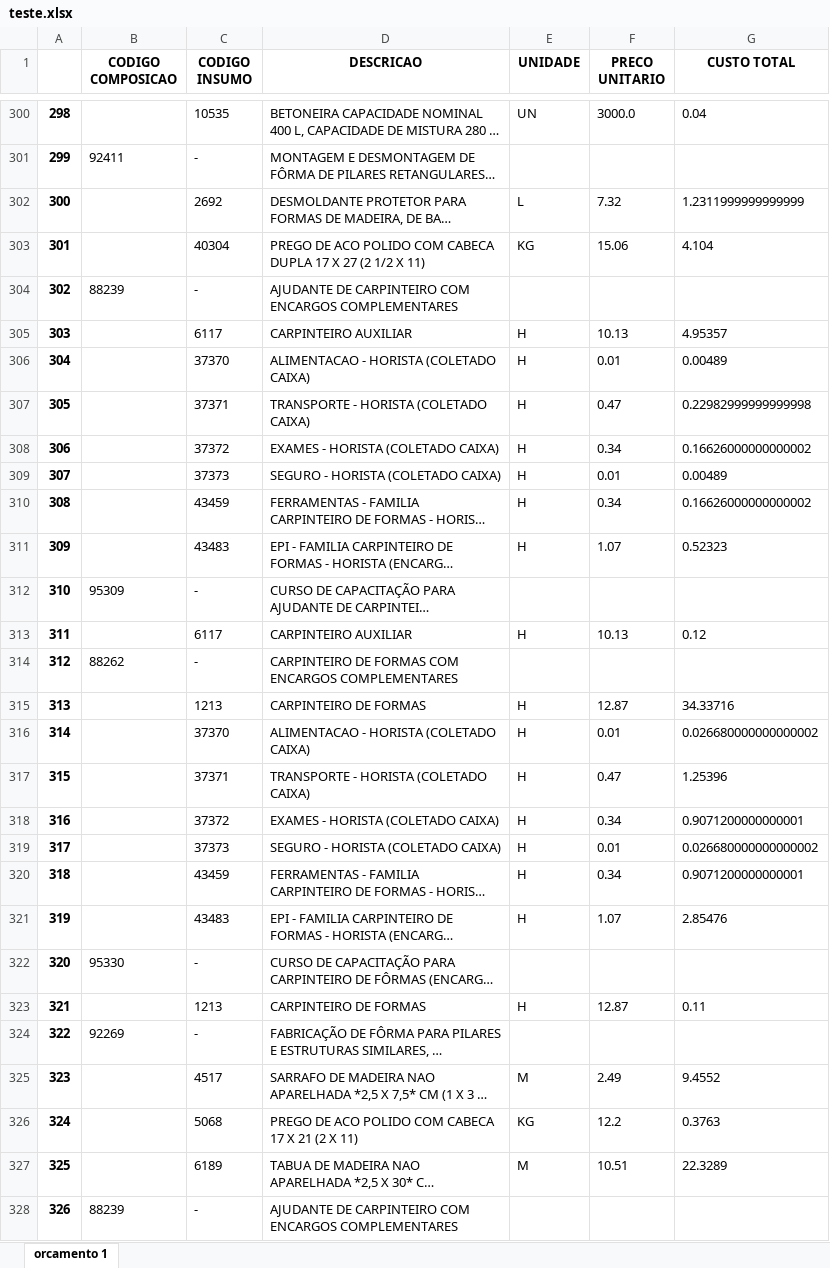
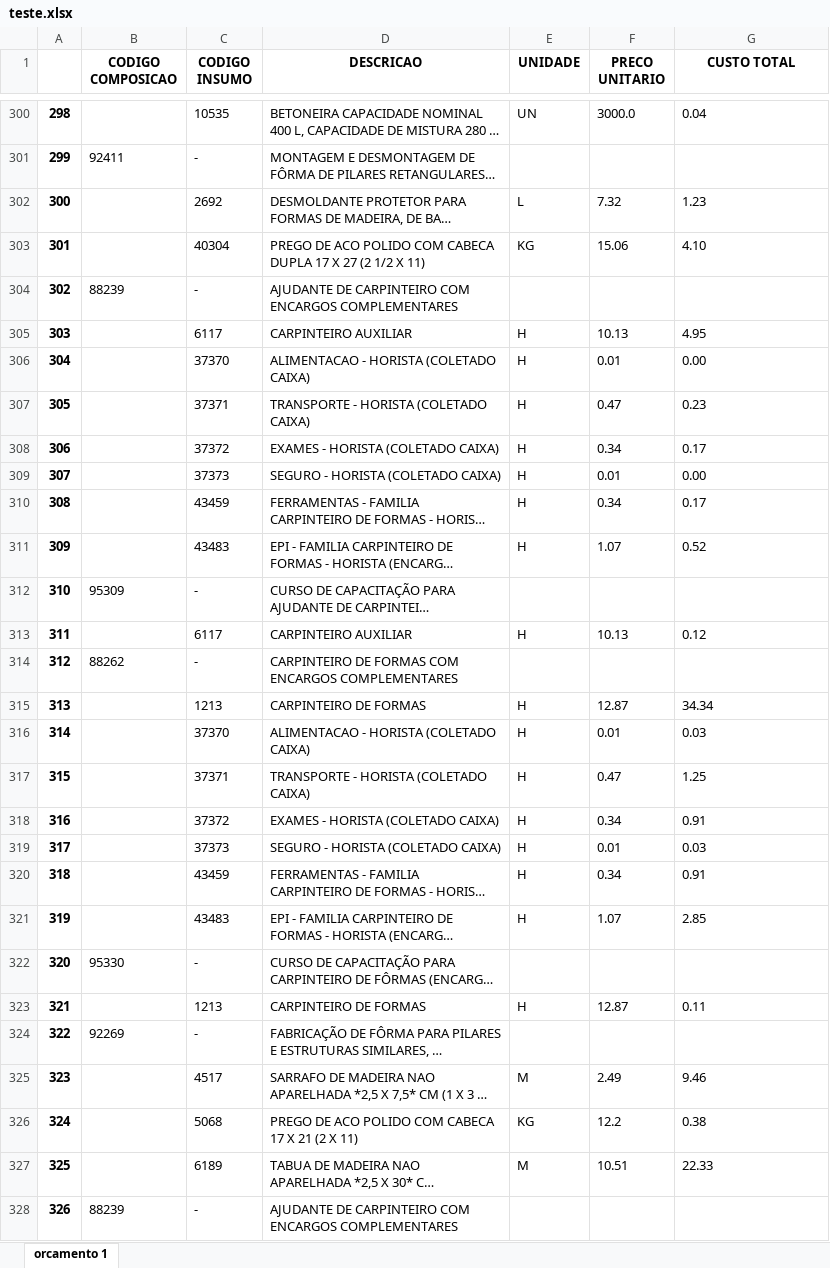
Before and after one commit to lucasf20/orcamento, an Excel workbook: teste.xlsx, sheet orcamento 1, drawn as a sheet; only a part is shown, gaps mark what is left out; long unchanged cells end in …; values as stored, in another font and other column widths than the file's, no borders; the diff covers the shown part only; the diff names each change by its address in the sheet, - before the commit and + after, or states it on an @@ line.

```diff
--- a/teste.xlsx (sheet orcamento 1)
+++ b/teste.xlsx (sheet orcamento 1)
-G302 (CUSTO TOTAL): 1.2311999999999999
+G302 (CUSTO TOTAL): 1.23
-G303 (CUSTO TOTAL): 4.104
+G303 (CUSTO TOTAL): 4.10
-G305 (CUSTO TOTAL): 4.95357
+G305 (CUSTO TOTAL): 4.95
-G306 (CUSTO TOTAL): 0.00489
+G306 (CUSTO TOTAL): 0.00
-G307 (CUSTO TOTAL): 0.22982999999999998
+G307 (CUSTO TOTAL): 0.23
-G308 (CUSTO TOTAL): 0.16626000000000002
+G308 (CUSTO TOTAL): 0.17
-G309 (CUSTO TOTAL): 0.00489
+G309 (CUSTO TOTAL): 0.00
-G310 (CUSTO TOTAL): 0.16626000000000002
+G310 (CUSTO TOTAL): 0.17
-G311 (CUSTO TOTAL): 0.52323
+G311 (CUSTO TOTAL): 0.52
-G315 (CUSTO TOTAL): 34.33716
+G315 (CUSTO TOTAL): 34.34
-G316 (CUSTO TOTAL): 0.026680000000000002
+G316 (CUSTO TOTAL): 0.03
-G317 (CUSTO TOTAL): 1.25396
+G317 (CUSTO TOTAL): 1.25
-G318 (CUSTO TOTAL): 0.9071200000000001
+G318 (CUSTO TOTAL): 0.91
-G319 (CUSTO TOTAL): 0.026680000000000002
+G319 (CUSTO TOTAL): 0.03
-G320 (CUSTO TOTAL): 0.9071200000000001
+G320 (CUSTO TOTAL): 0.91
-G321 (CUSTO TOTAL): 2.85476
+G321 (CUSTO TOTAL): 2.85
-G325 (CUSTO TOTAL): 9.4552
+G325 (CUSTO TOTAL): 9.46
-G326 (CUSTO TOTAL): 0.3763
+G326 (CUSTO TOTAL): 0.38
-G327 (CUSTO TOTAL): 22.3289
+G327 (CUSTO TOTAL): 22.33
```
Also changed, not shown: 135 edited cells elsewhere in this sheet, 1 other file.
